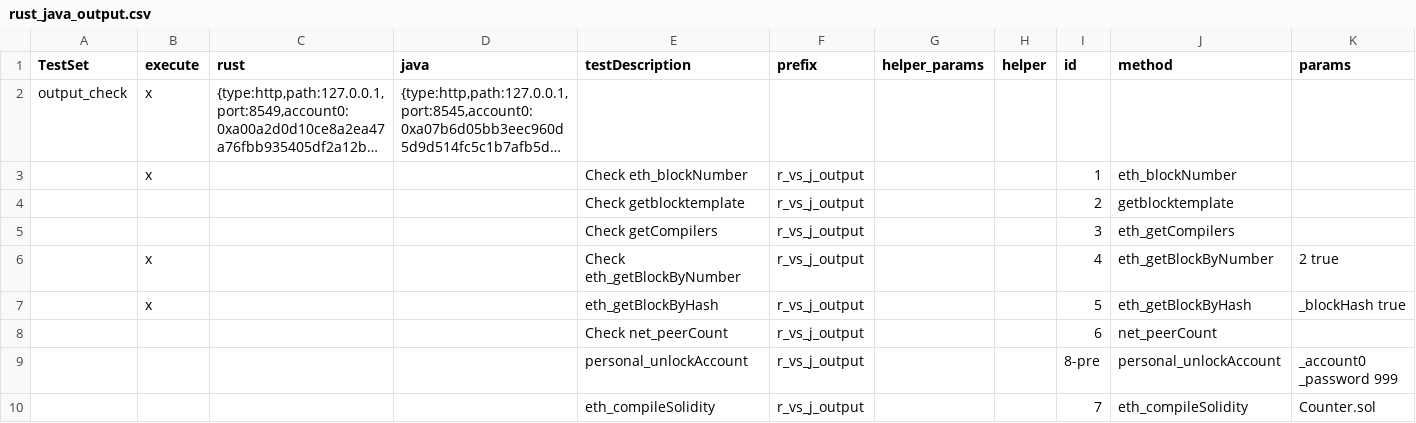
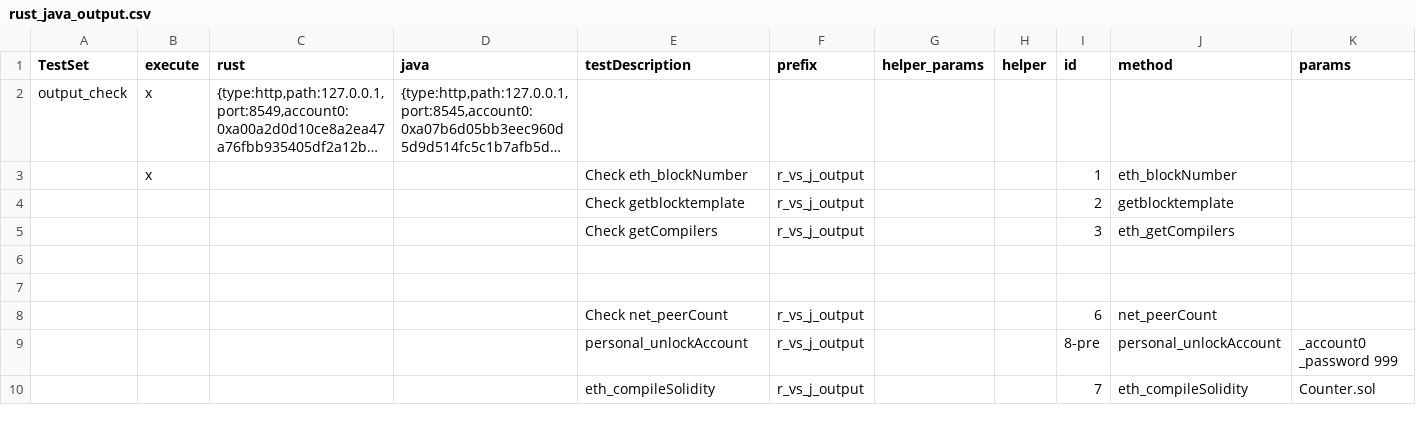
Before and after one commit to makkii-dev/qa-rpc, a CSV file: test_cases/rust_java_output.csv, drawn as a sheet; only a part is shown; long unchanged cells end in …; the diff names each change by its address in the sheet, - before the commit and + after, or states it on an @@ line.

```diff
--- a/test_cases/rust_java_output.csv
+++ b/test_cases/rust_java_output.csv
-row 6:  | x |  |  | Check eth_getBlockByNumber | r_vs_j_output |  |  | 4 | eth_getBlockByNumber | 2 true
+row 6: (empty)
-row 7:  | x |  |  | eth_getBlockByHash | r_vs_j_output |  |  | 5 | eth_getBlockByHash | _blockHash true
+row 7: (empty)
```
Also changed, not shown: test_cases/smoke.csv, test_cases/testDriver.csv, 11 other files.
